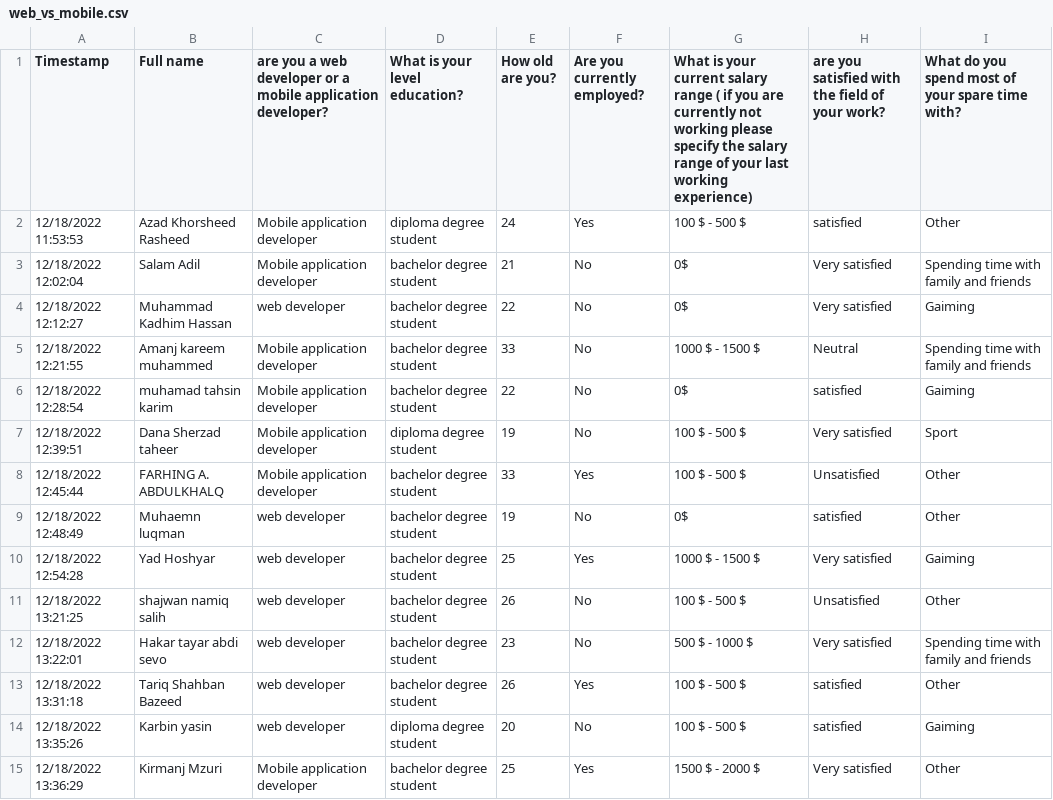
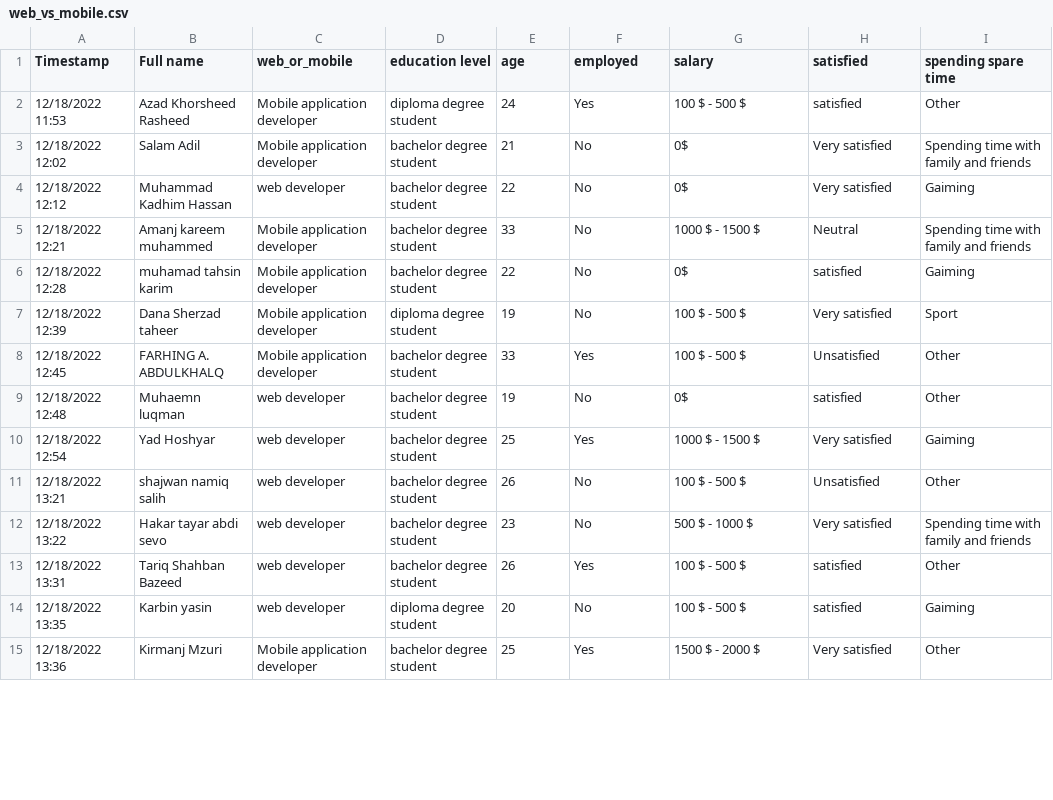
Before and after one commit to muhamad3/data-mining, a CSV file: web_vs_mobile.csv, drawn as a sheet; only a part is shown; the diff covers the shown part only.

```diff
--- a/web_vs_mobile.csv
+++ b/web_vs_mobile.csv
@@ -1,15 +1,15 @@
-Timestamp,Full name,are you a web developer or a mobile application developer?,What is your level education?,How old are you?,Are you currently employed?,What is your current salary range ( if you are currently not working please specify the salary range of your last working experience),are you satisfied with the field of your work?,What do you spend most of your spare time with?
-12/18/2022 11:53:53,Azad Khorsheed Rasheed,Mobile application developer,diploma degree student,24,Yes,100 $ - 500 $,satisfied,Other
-12/18/2022 12:02:04,Salam Adil,Mobile application developer,bachelor degree student,21,No,0$,Very satisfied,Spending time with family and friends
-12/18/2022 12:12:27,Muhammad Kadhim Hassan,web developer,bachelor degree student,22,No,0$,Very satisfied,Gaiming
-12/18/2022 12:21:55,Amanj kareem muhammed,Mobile application developer,bachelor degree student,33,No,1000 $ - 1500 $,Neutral,Spending time with family and friends
-12/18/2022 12:28:54,muhamad tahsin karim,Mobile application developer,bachelor degree student,22,No,0$,satisfied,Gaiming
-12/18/2022 12:39:51,Dana Sherzad taheer,Mobile application developer,diploma degree student,19,No,100 $ - 500 $,Very satisfied,Sport
-12/18/2022 12:45:44,FARHING A. ABDULKHALQ,Mobile application developer,bachelor degree student,33,Yes,100 $ - 500 $,Unsatisfied,Other
-12/18/2022 12:48:49,Muhaemn luqman ,web developer,bachelor degree student,19,No,0$,satisfied,Other
-12/18/2022 12:54:28,Yad Hoshyar,web developer,bachelor degree student,25,Yes,1000 $ - 1500 $,Very satisfied,Gaiming
-12/18/2022 13:21:25,shajwan namiq salih,web developer,bachelor degree student,26,No,100 $ - 500 $,Unsatisfied,Other
-12/18/2022 13:22:01,Hakar tayar abdi sevo,web developer,bachelor degree student,23,No,500 $ - 1000 $,Very satisfied,Spending time with family and friends
-12/18/2022 13:31:18,Tariq Shahban Bazeed,web developer,bachelor degree student,26,Yes,100 $ - 500 $,satisfied,Other
-12/18/2022 13:35:26,Karbin yasin,web developer,diploma degree student,20,No,100 $ - 500 $,satisfied,Gaiming
-12/18/2022 13:36:29,Kirmanj Mzuri,Mobile application developer,bachelor degree student,25,Yes,1500 $ - 2000 $,Very satisfied,Other
+Timestamp,Full name,web_or_mobile,education level,age,employed,salary,satisfied,spending spare time
+12/18/2022 11:53,Azad Khorsheed Rasheed,Mobile application developer,diploma degree student,24,Yes,100 $ - 500 $,satisfied,Other
+12/18/2022 12:02,Salam Adil,Mobile application developer,bachelor degree student,21,No,0$,Very satisfied,Spending time with family and friends
+12/18/2022 12:12,Muhammad Kadhim Hassan,web developer,bachelor degree student,22,No,0$,Very satisfied,Gaiming
+12/18/2022 12:21,Amanj kareem muhammed,Mobile application developer,bachelor degree student,33,No,1000 $ - 1500 $,Neutral,Spending time with family and friends
+12/18/2022 12:28,muhamad tahsin karim,Mobile application developer,bachelor degree student,22,No,0$,satisfied,Gaiming
+12/18/2022 12:39,Dana Sherzad taheer,Mobile application developer,diploma degree student,19,No,100 $ - 500 $,Very satisfied,Sport
+12/18/2022 12:45,FARHING A. ABDULKHALQ,Mobile application developer,bachelor degree student,33,Yes,100 $ - 500 $,Unsatisfied,Other
+12/18/2022 12:48,Muhaemn luqman ,web developer,bachelor degree student,19,No,0$,satisfied,Other
+12/18/2022 12:54,Yad Hoshyar,web developer,bachelor degree student,25,Yes,1000 $ - 1500 $,Very satisfied,Gaiming
+12/18/2022 13:21,shajwan namiq salih,web developer,bachelor degree student,26,No,100 $ - 500 $,Unsatisfied,Other
+12/18/2022 13:22,Hakar tayar abdi sevo,web developer,bachelor degree student,23,No,500 $ - 1000 $,Very satisfied,Spending time with family and friends
+12/18/2022 13:31,Tariq Shahban Bazeed,web developer,bachelor degree student,26,Yes,100 $ - 500 $,satisfied,Other
+12/18/2022 13:35,Karbin yasin,web developer,diploma degree student,20,No,100 $ - 500 $,satisfied,Gaiming
+12/18/2022 13:36,Kirmanj Mzuri,Mobile application developer,bachelor degree student,25,Yes,1500 $ - 2000 $,Very satisfied,Other
```
Also changed, not shown: 69 edited cells elsewhere in this file, 1 other file.
